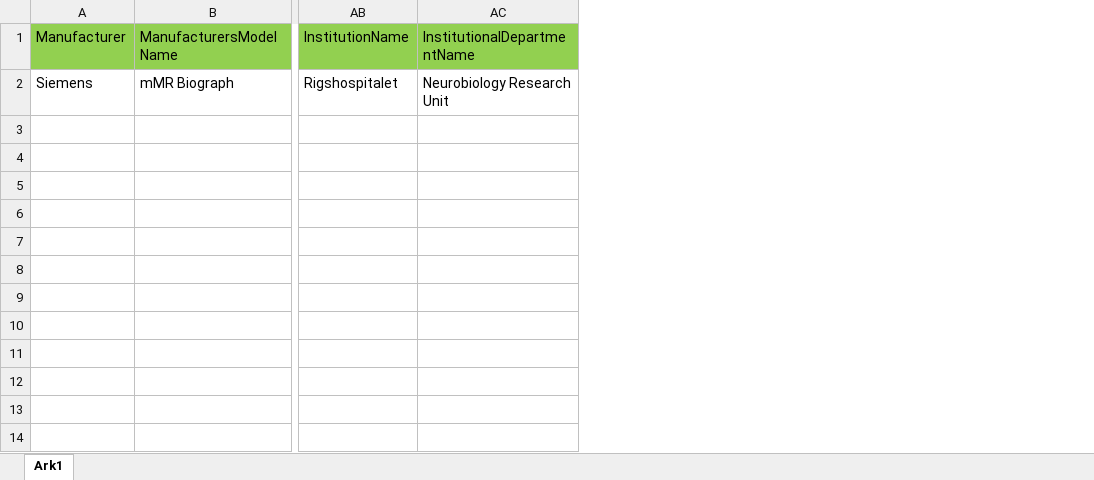
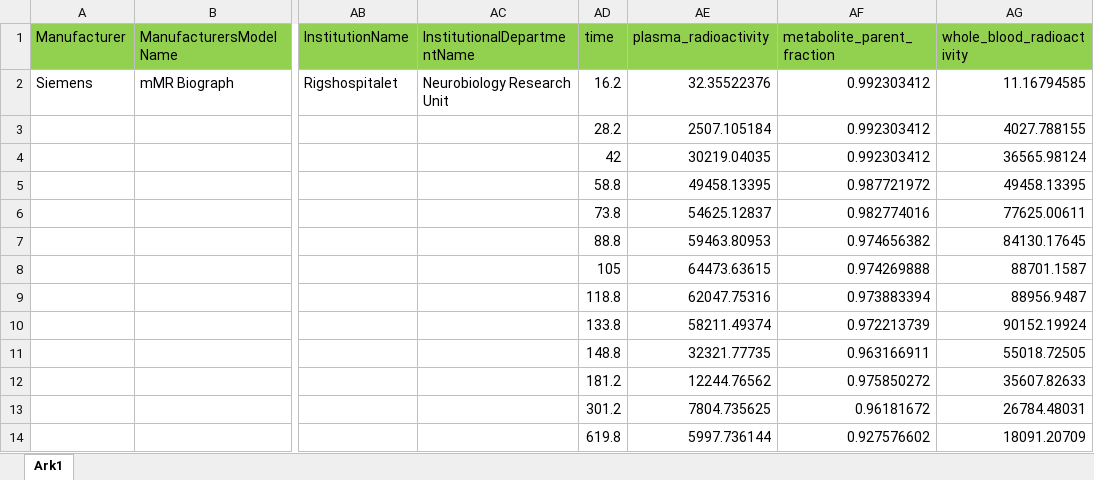
Before and after one commit to openneuropet/PET2BIDS, an Excel workbook: spreadsheet_conversion/single_subject_sheet/subject_metadata_example.xlsx, sheet Ark1, drawn as a sheet; only a part is shown, gaps mark what is left out; values as stored, in another font and other column widths than the file's, no borders; the diff names each change by its address in the sheet, - before the commit and + after, or states it on an @@ line.

```diff
--- a/spreadsheet_conversion/single_subject_sheet/subject_metadata_example.xlsx (sheet Ark1)
+++ b/spreadsheet_conversion/single_subject_sheet/subject_metadata_example.xlsx (sheet Ark1)
+column AD (time), rows 2-14: 16.2 | 28.2 | 42 | 58.8 | 73.8 | 88.8 | 105 | 118.8 | 133.8 | 148.8 | 181.2 | 301.2 | 619.8
+column AE (plasma_radioactivity), rows 2-14: 32.35522376 | 2507.105184 | 30219.04035 | 49458.13395 | 54625.12837 | 59463.80953 | 64473.63615 | 62047.75316 | 58211.49374 | 32321.77735 | 12244.76562 | 7804.735625 | 5997.736144
+column AF (metabolite_parent_fraction), rows 2-14: 0.992303412 | 0.992303412 | 0.992303412 | 0.987721972 | 0.982774016 | 0.974656382 | 0.974269888 | 0.973883394 | 0.972213739 | 0.963166911 | 0.975850272 | 0.96181672 | 0.927576602
+column AG (whole_blood_radioactivity), rows 2-14: 11.16794585 | 4027.788155 | 36565.98124 | 49458.13395 | 77625.00611 | 84130.17645 | 88701.1587 | 88956.9487 | 90152.19924 | 55018.72505 | 35607.82633 | 26784.48031 | 18091.20709
```
Also changed, not shown: 4 other files.
